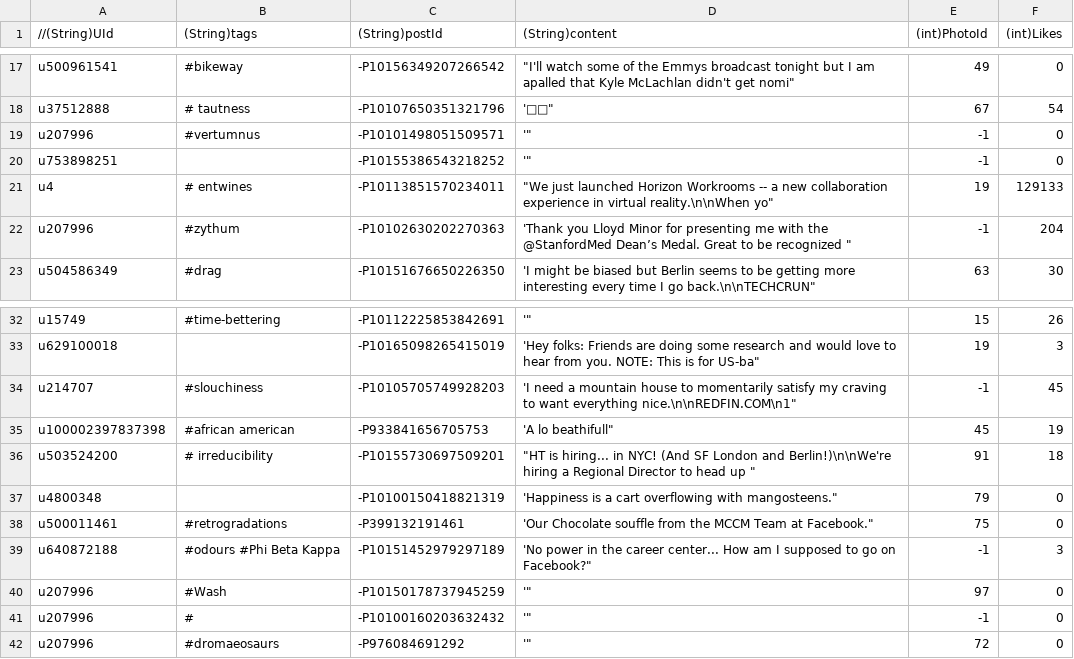
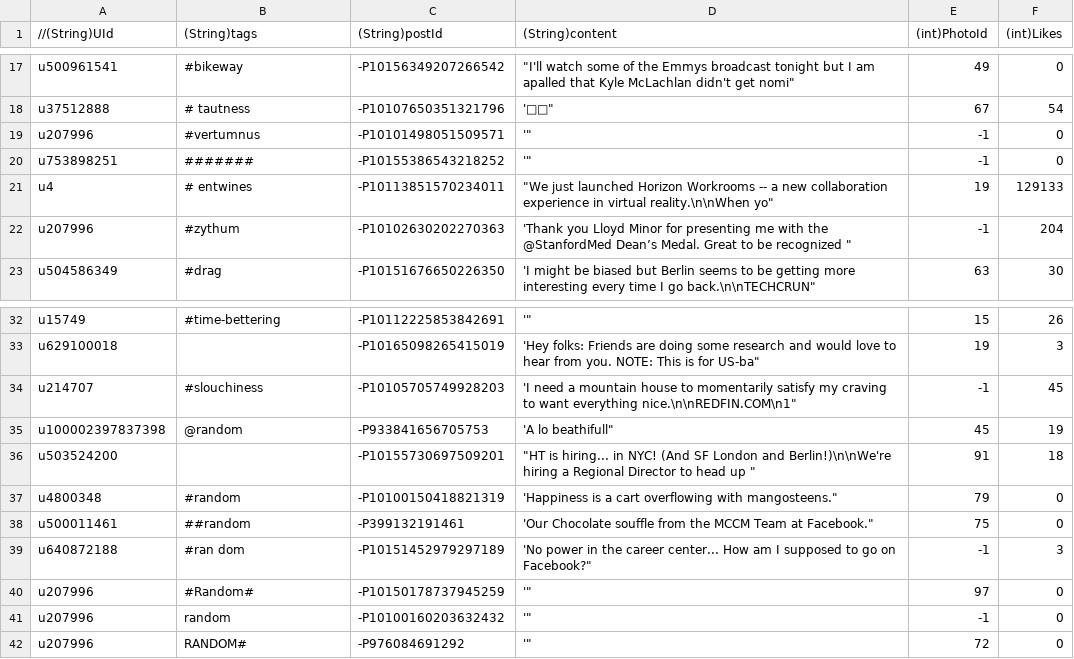
Before and after one commit to xujuren/SocialMediaCat, a CSV file: app/src/main/assets/posts.csv, drawn as a sheet; only a part is shown, gaps mark what is left out.

Commit message:
Updated data instances and display

```diff
--- a/app/src/main/assets/posts.csv
+++ b/app/src/main/assets/posts.csv
@@ -19,3 +19,3 @@ u37512888,# tautness,-P10107650351321796,"'📣📣""",67,54
 u207996,#vertumnus,-P10101498051509571,"'""",-1,0
-u753898251,,-P10155386543218252,"'""",-1,0
+u753898251,#######,-P10155386543218252,"'""",-1,0
 u4,# entwines,-P10113851570234011,"""We just launched Horizon Workrooms -- a new collaboration experience in virtual reality.\n\nWhen yo""",19,129133
@@ -34,9 +34,9 @@ u629100018,,-P10165098265415019,"'Hey folks: Friends are doing some research and
 u214707,#slouchiness,-P10105705749928203,"'I need a mountain house to momentarily satisfy my craving to want everything nice.\n\nREDFIN.COM\n1""",-1,45
-u100002397837398,#african american,-P933841656705753,"'A lo beathifull""",45,19
-u503524200,# irreducibility,-P10155730697509201,"""HT is hiring... in NYC! (And SF London and Berlin!)\n\nWe're hiring a Regional Director to head up """,91,18
-u4800348,,-P10100150418821319,"'Happiness is a cart overflowing with mangosteens.""",79,0
-u500011461,#retrogradations,-P399132191461,"'Our Chocolate souffle from the MCCM Team at Facebook.""",75,0
-u640872188,#odours #Phi Beta Kappa,-P10151452979297189,"'No power in the career center... How am I supposed to go on Facebook?""",-1,3
-u207996,#Wash,-P10150178737945259,"'""",97,0
-u207996,#,-P10100160203632432,"'""",-1,0
-u207996,#dromaeosaurs,-P976084691292,"'""",72,0
+u100002397837398,@random,-P933841656705753,"'A lo beathifull""",45,19
+u503524200, ,-P10155730697509201,"""HT is hiring... in NYC! (And SF London and Berlin!)\n\nWe're hiring a Regional Director to head up """,91,18
+u4800348,#random,-P10100150418821319,"'Happiness is a cart overflowing with mangosteens.""",79,0
+u500011461,##random,-P399132191461,"'Our Chocolate souffle from the MCCM Team at Facebook.""",75,0
+u640872188,#ran dom,-P10151452979297189,"'No power in the career center... How am I supposed to go on Facebook?""",-1,3
+u207996,#Random#,-P10150178737945259,"'""",97,0
+u207996,random,-P10100160203632432,"'""",-1,0
+u207996,RANDOM#,-P976084691292,"'""",72,0
```
Also changed, not shown: 6 other files.
